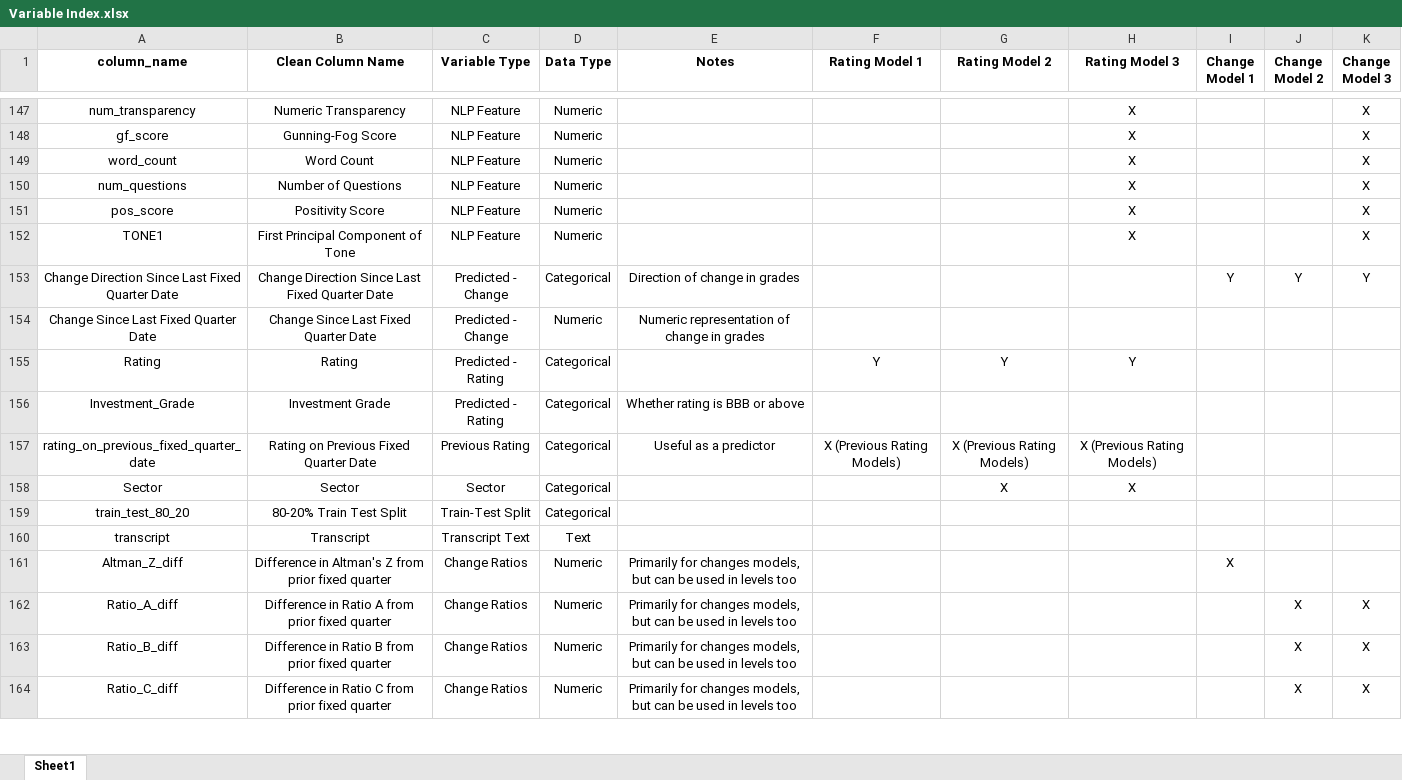
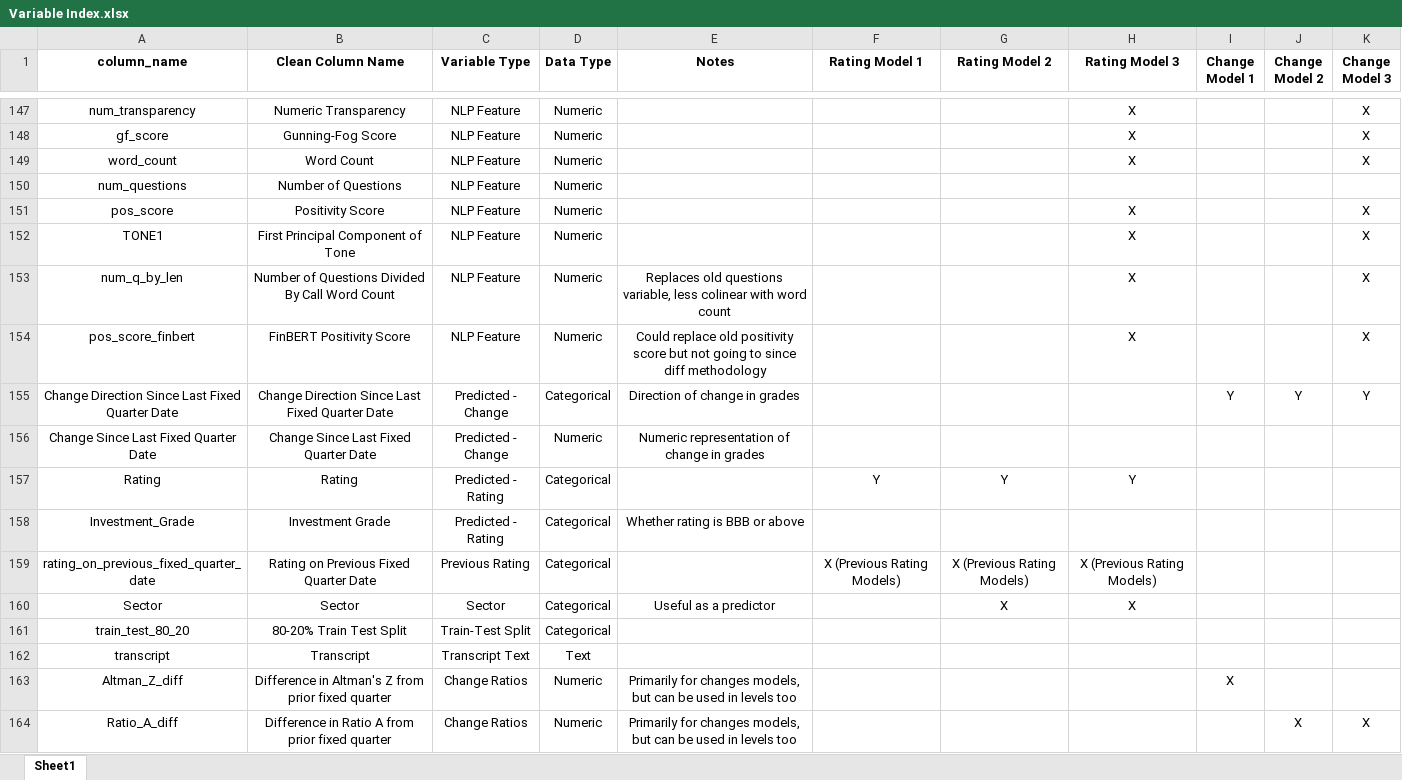
Before and after one commit to current12/Stat-222-Project, an Excel workbook: Variable Index.xlsx, sheet Sheet1, drawn as a sheet; only a part is shown, gaps mark what is left out; the shorter side is filled out with more unchanged rows; values as stored, in another font and other column widths than the file's, no borders; addresses are those after the commit; the diff names each change by its address in the sheet, - before the commit and + after, or states it on an @@ line.

Commit message:
update variable index

```diff
--- a/Variable Index.xlsx (sheet Sheet1)
+++ b/Variable Index.xlsx (sheet Sheet1)
-H150 (Rating Model 3): X
+H150 (Rating Model 3): (empty)
-K150 (Change Model 3): X
+K150 (Change Model 3): (empty)
+row 153: num_q_by_len | Number of Questions Divided By Call Word Count | NLP Feature | Numeric | Replaces old questions variable, less colinear with word count |  |  | X |  |  | X
+row 154: pos_score_finbert | FinBERT Positivity Score | NLP Feature | Numeric | Could replace old positivity score but not going to since diff methodology |  |  | X |  |  | X
-E159 (Notes): Useful as a predictor
+E159 (Notes): (empty)
-E160 (Notes): (empty)
+E160 (Notes): Useful as a predictor
```
